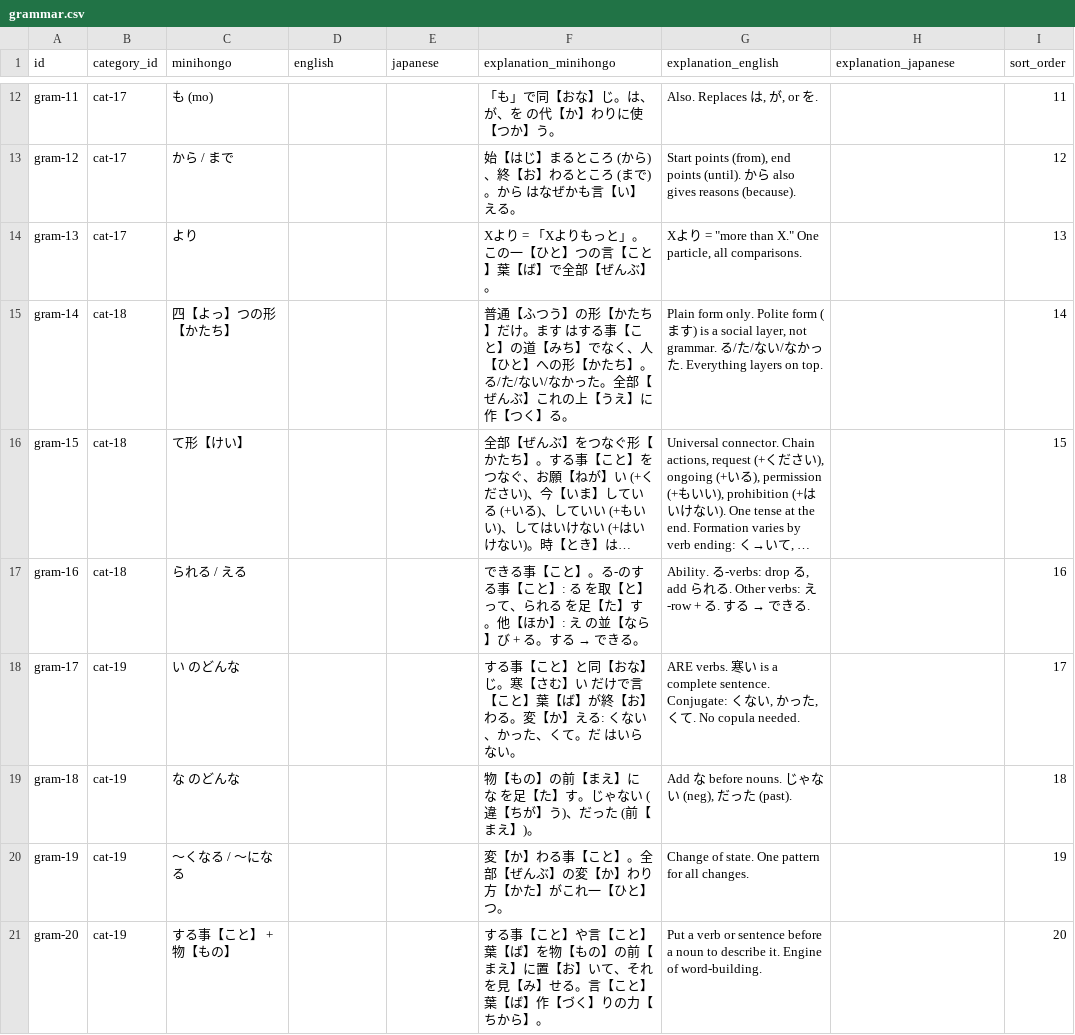
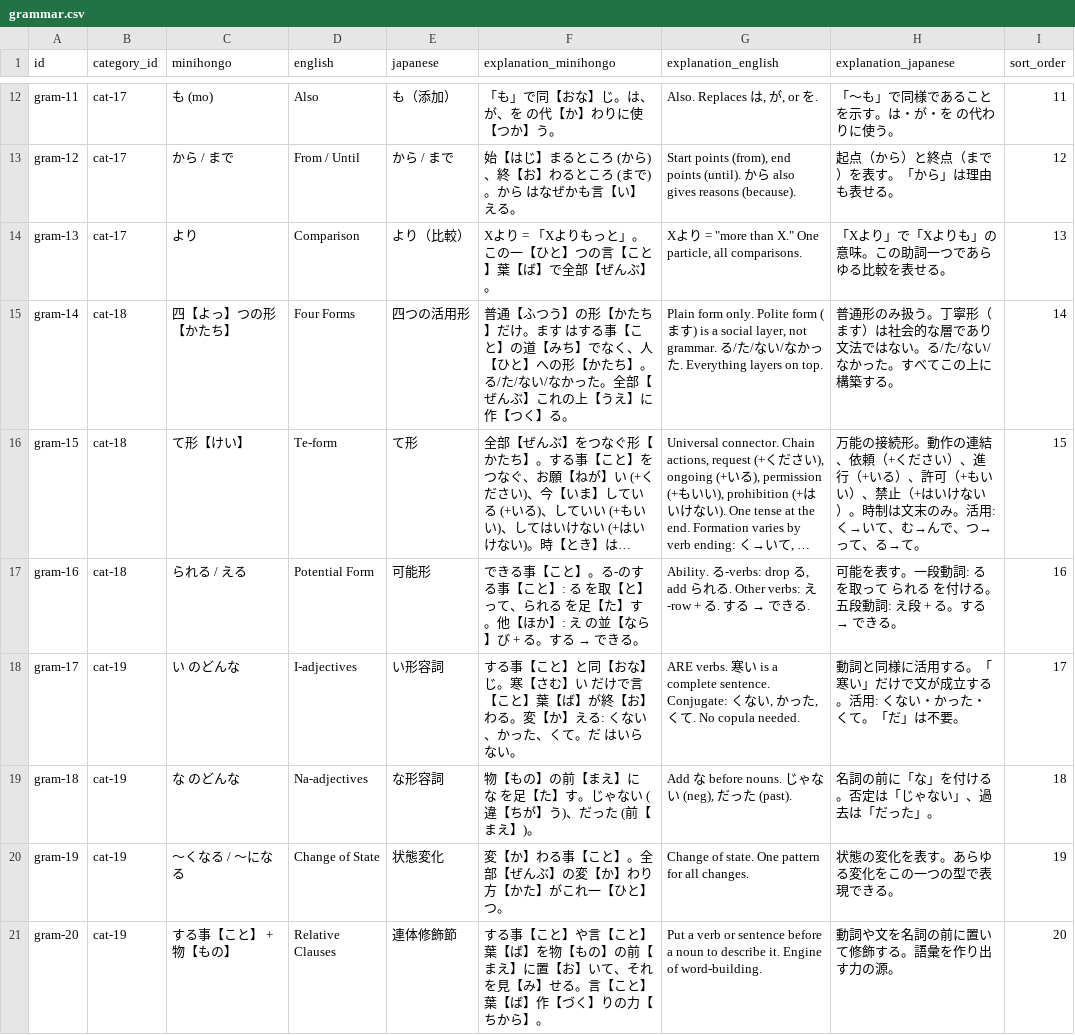
Before and after one commit to KakkoiDev/minihongo, a CSV file: data/grammar.csv, drawn as a sheet; only a part is shown, gaps mark what is left out; long unchanged cells end in …; the diff covers the shown part only; the diff names each change by its address in the sheet, - before the commit and + after, or states it on an @@ line.

Commit message:
Add Japanese translations for grammar and grammar examples CSV files

```diff
--- a/data/grammar.csv
+++ b/data/grammar.csv
-D12 (english): (empty)
+D12 (english): Also
-E12 (japanese): (empty)
+E12 (japanese): も（添加）
-H12 (explanation_japanese): (empty)
+H12 (explanation_japanese): 「〜も」で同様であることを示す。は・が・を の代わりに使う。
-D13 (english): (empty)
+D13 (english): From / Until
-E13 (japanese): (empty)
+E13 (japanese): から / まで
-H13 (explanation_japanese): (empty)
+H13 (explanation_japanese): 起点（から）と終点（まで）を表す。「から」は理由も表せる。
-D14 (english): (empty)
+D14 (english): Comparison
-E14 (japanese): (empty)
+E14 (japanese): より（比較）
-H14 (explanation_japanese): (empty)
+H14 (explanation_japanese): 「Xより」で「Xよりも」の意味。この助詞一つであらゆる比較を表せる。
-D15 (english): (empty)
+D15 (english): Four Forms
-E15 (japanese): (empty)
+E15 (japanese): 四つの活用形
-H15 (explanation_japanese): (empty)
+H15 (explanation_japanese): 普通形のみ扱う。丁寧形（ます）は社会的な層であり文法ではない。る/た/ない/なかった。すべてこの上に構築する。
-D16 (english): (empty)
+D16 (english): Te-form
-E16 (japanese): (empty)
+E16 (japanese): て形
-H16 (explanation_japanese): (empty)
+H16 (explanation_japanese): 万能の接続形。動作の連結、依頼（+ください）、進行（+いる）、許可（+もいい）、禁止（+はいけない）。時制は文末のみ。活用: く→いて、む→んで、つ→って、る→て。
-D17 (english): (empty)
+D17 (english): Potential Form
-E17 (japanese): (empty)
+E17 (japanese): 可能形
@@ H17 (explanation_japanese): (empty) → 可能を表す。一段動詞: る を取って られる を付ける。五段動詞: え段 + る。する → できる。 @@
-D18 (english): (empty)
+D18 (english): I-adjectives
-E18 (japanese): (empty)
+E18 (japanese): い形容詞
-H18 (explanation_japanese): (empty)
+H18 (explanation_japanese): 動詞と同様に活用する。「寒い」だけで文が成立する。活用: くない・かった・くて。「だ」は不要。
-D19 (english): (empty)
+D19 (english): Na-adjectives
-E19 (japanese): (empty)
+E19 (japanese): な形容詞
-H19 (explanation_japanese): (empty)
+H19 (explanation_japanese): 名詞の前に「な」を付ける。否定は「じゃない」、過去は「だった」。
-D20 (english): (empty)
+D20 (english): Change of State
-E20 (japanese): (empty)
+E20 (japanese): 状態変化
-H20 (explanation_japanese): (empty)
+H20 (explanation_japanese): 状態の変化を表す。あらゆる変化をこの一つの型で表現できる。
-D21 (english): (empty)
+D21 (english): Relative Clauses
-E21 (japanese): (empty)
+E21 (japanese): 連体修飾節
-H21 (explanation_japanese): (empty)
+H21 (explanation_japanese): 動詞や文を名詞の前に置いて修飾する。語彙を作り出す力の源。
```
Also changed, not shown: 60 edited cells elsewhere in this file, data/grammar_examples.csv.
